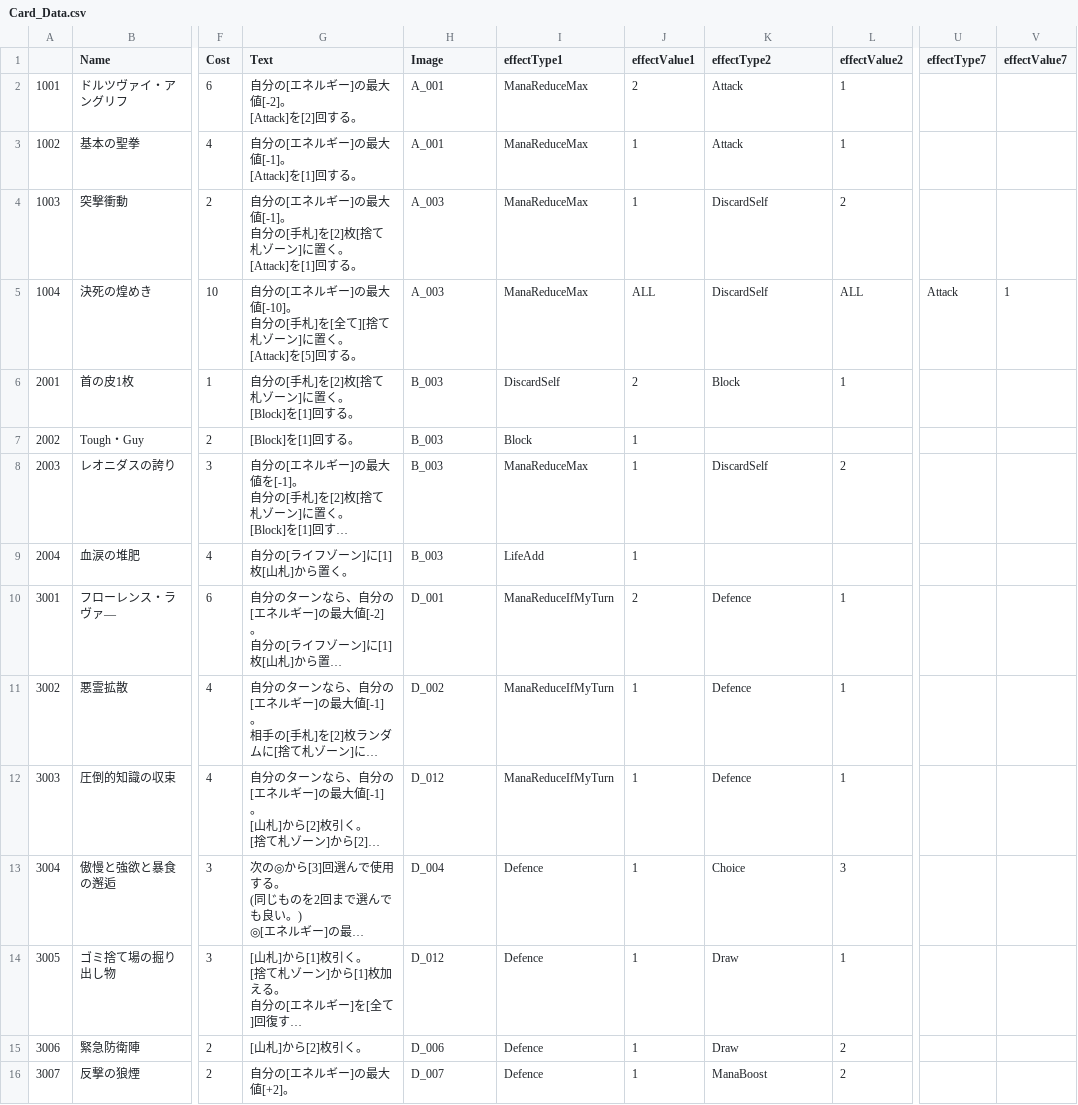
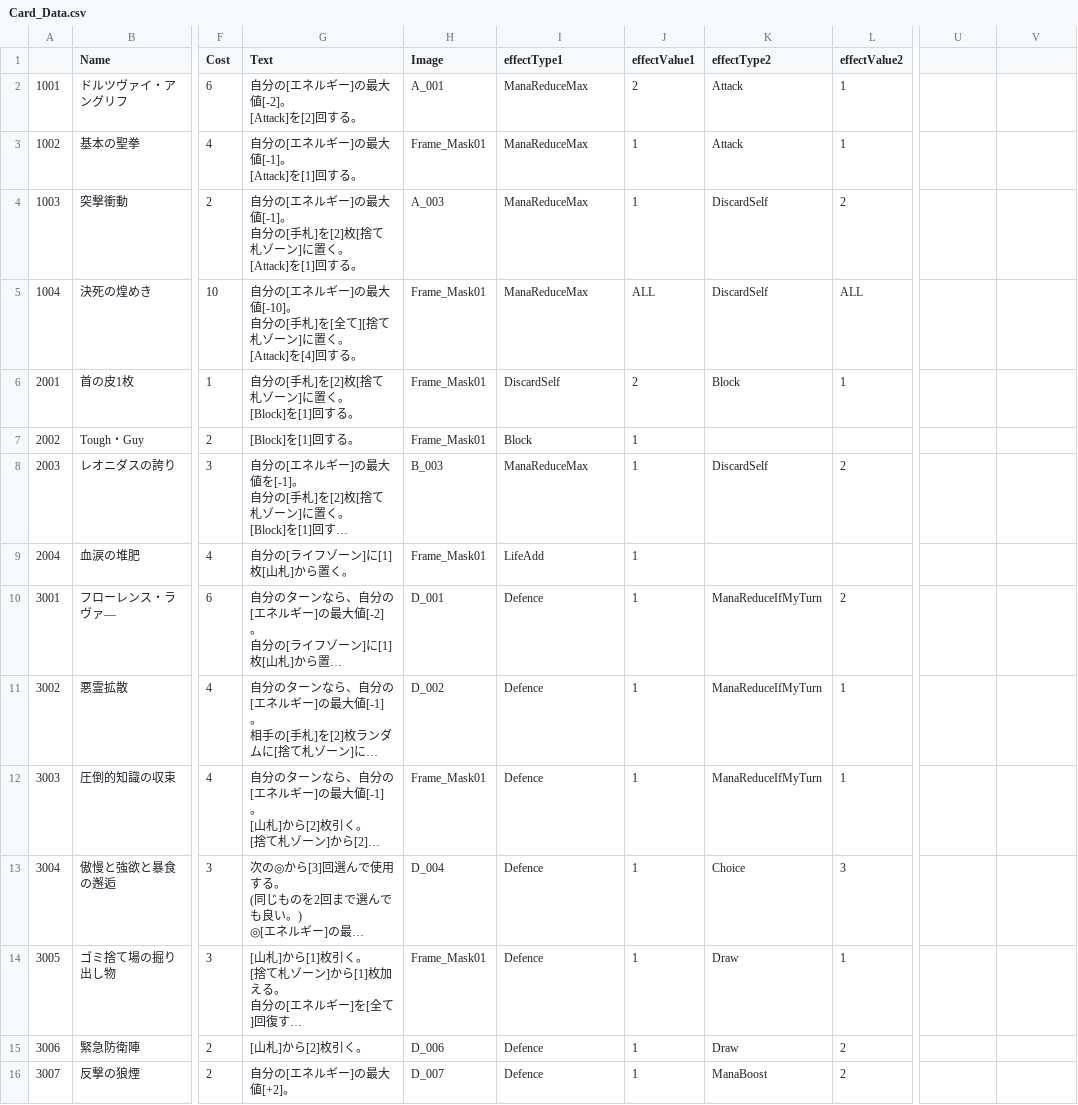
Before and after one commit to sca-yuki-motobe22csc0018/DuoFortuneONE, a CSV file: Assets/StreamingAssets/Card_Data.csv, drawn as a sheet; only a part is shown, gaps mark what is left out; long unchanged cells end in …; ↵ is a line break in a cell; the diff covers the shown part only; the diff names each change by its address in the sheet, - before the commit and + after, or states it on an @@ line.

```diff
--- a/Assets/StreamingAssets/Card_Data.csv
+++ b/Assets/StreamingAssets/Card_Data.csv
-U1: effectType7
+U1: (empty)
-V1: effectValue7
+V1: (empty)
-H3 (Image): A_001
+H3 (Image): Frame_Mask01
-G5 (Text): …。 ↵ [Attack]を[5]回する。
+G5 (Text): …。 ↵ [Attack]を[4]回する。
-H5 (Image): A_003
+H5 (Image): Frame_Mask01
-U5: Attack
+U5: (empty)
-V5: 1
+V5: (empty)
-H6:H7 (Image): B_003
+H6:H7 (Image): Frame_Mask01
-H9 (Image): B_003
+H9 (Image): Frame_Mask01
-I10:I12 (effectType1): ManaReduceIfMyTurn
+I10:I12 (effectType1): Defence
-J10 (effectValue1): 2
+J10 (effectValue1): 1
-K10:K12 (effectType2): Defence
+K10:K12 (effectType2): ManaReduceIfMyTurn
-L10 (effectValue2): 1
+L10 (effectValue2): 2
-H12 (Image): D_012
+H12 (Image): Frame_Mask01
-H14 (Image): D_012
+H14 (Image): Frame_Mask01
```
Also changed, not shown: 20 edited cells elsewhere in this file, 9 other files.
